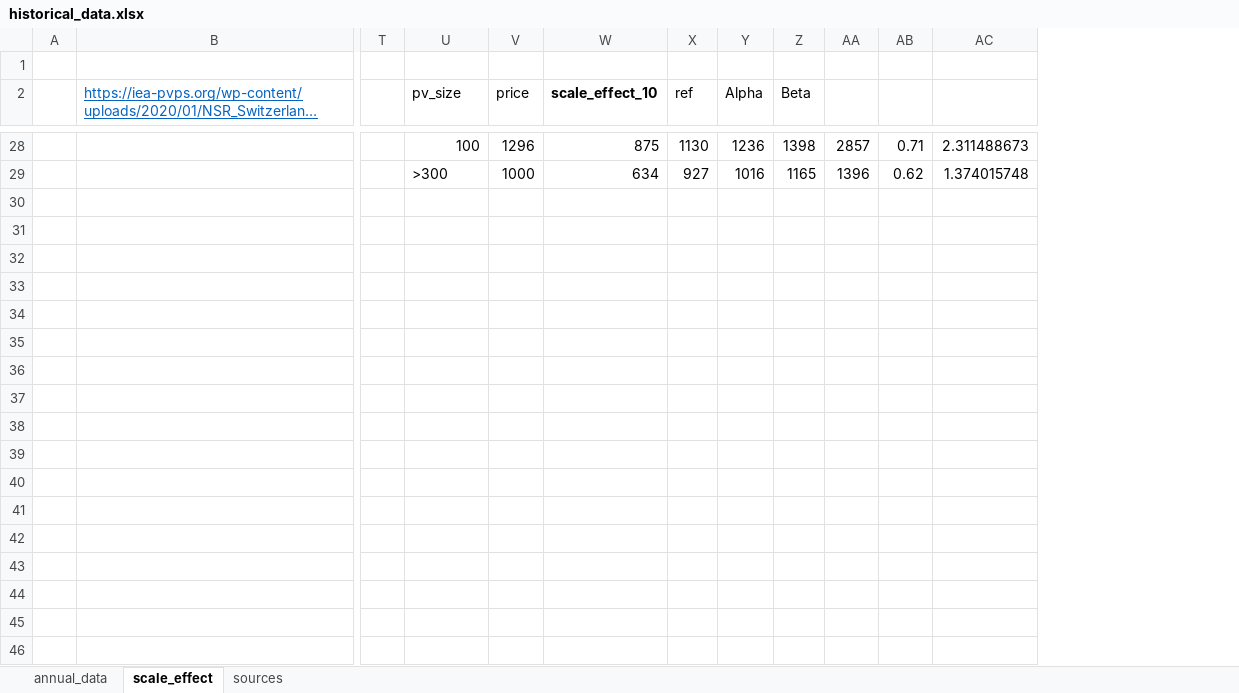
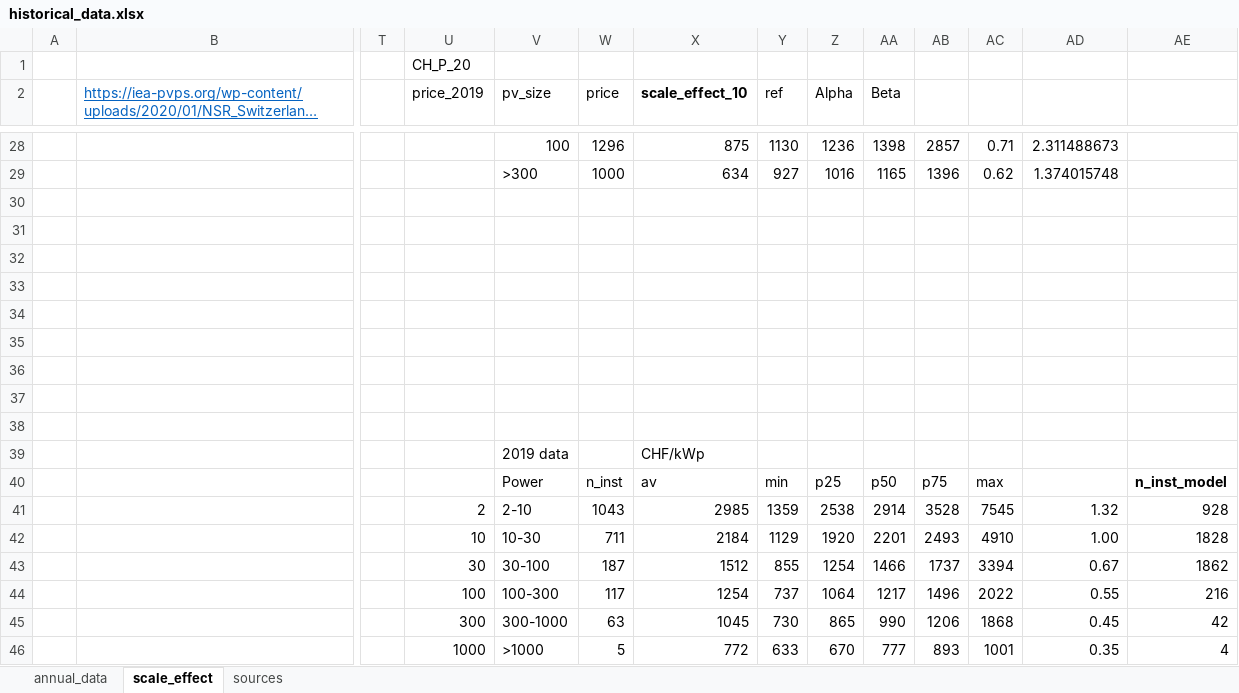
Before and after one commit to prakharmehta95/commsolar, an Excel workbook: code/COSA_Data/historical_data.xlsx, sheet scale_effect, drawn as a sheet; only a part is shown, gaps mark what is left out; long unchanged cells end in …; values as stored, in another font and other column widths than the file's, no borders; charts and pictures and conditional formats not drawn; rows hold the shown columns only; the diff covers the shown part only; the diff names each change by its address in the sheet, - before the commit and + after, or states it on an @@ line.

Commit message:
reindexed economies of scale to 30 kW

```diff
--- a/code/COSA_Data/historical_data.xlsx (sheet scale_effect)
+++ b/code/COSA_Data/historical_data.xlsx (sheet scale_effect)
+column U (price_2019), row 1: CH_P_20
+column AE, empty
+row 30: (empty)
+row 31: (empty)
+row 32: (empty)
+row 33: (empty)
+row 34: (empty)
+row 35: (empty)
+row 36: (empty)
+row 37: (empty)
+row 38: (empty)
+row 39:  |  |  |  | 2019 data |  | CHF/kWp
+row 40:  |  |  |  | Power | n_inst | av | min | p25 | p50 | p75 | max |  | n_inst_model
+row 41:  |  |  | 2 | 2-10 | 1043 | 2985 | 1359 | 2538 | 2914 | 3528 | 7545 | 1.32 | 928
+row 42:  |  |  | 10 | 10-30 | 711 | 2184 | 1129 | 1920 | 2201 | 2493 | 4910 | 1.00 | 1828
+row 43:  |  |  | 30 | 30-100 | 187 | 1512 | 855 | 1254 | 1466 | 1737 | 3394 | 0.67 | 1862
+row 44:  |  |  | 100 | 100-300 | 117 | 1254 | 737 | 1064 | 1217 | 1496 | 2022 | 0.55 | 216
+row 45:  |  |  | 300 | 300-1000 | 63 | 1045 | 730 | 865 | 990 | 1206 | 1868 | 0.45 | 42
+row 46:  |  |  | 1000 | >1000 | 5 | 772 | 633 | 670 | 777 | 893 | 1001 | 0.35 | 4
```
Also changed, not shown: 21 edited cells elsewhere in this sheet, sheet sources, formulas that keep their value, charts or pictures.
